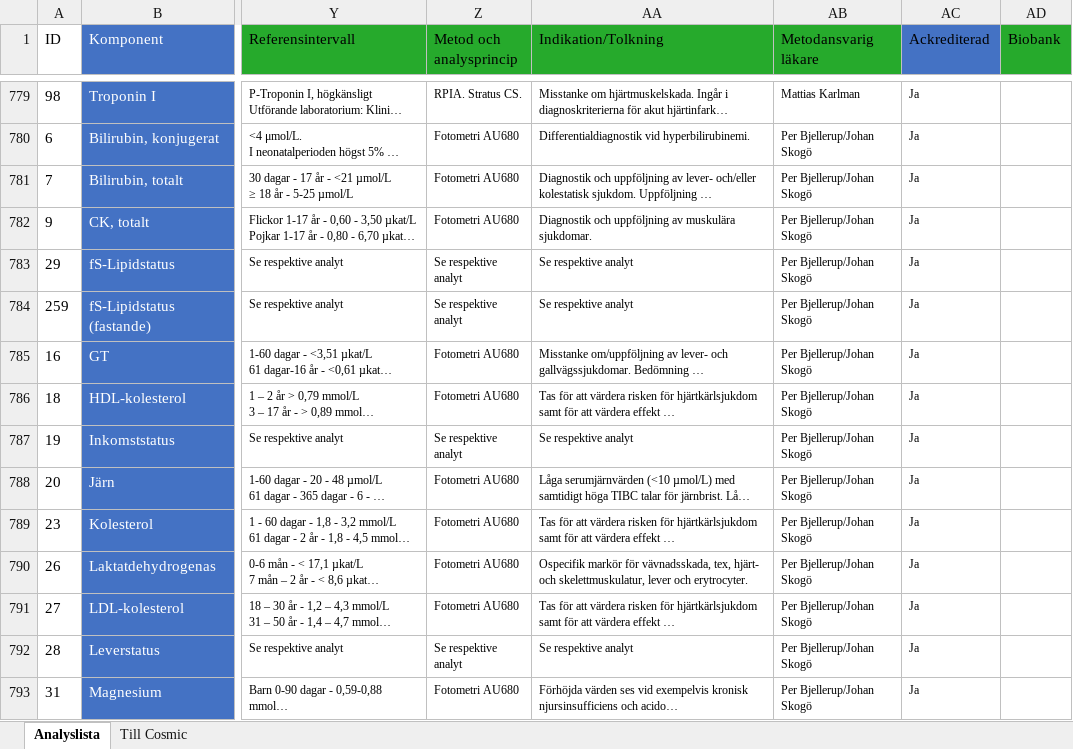
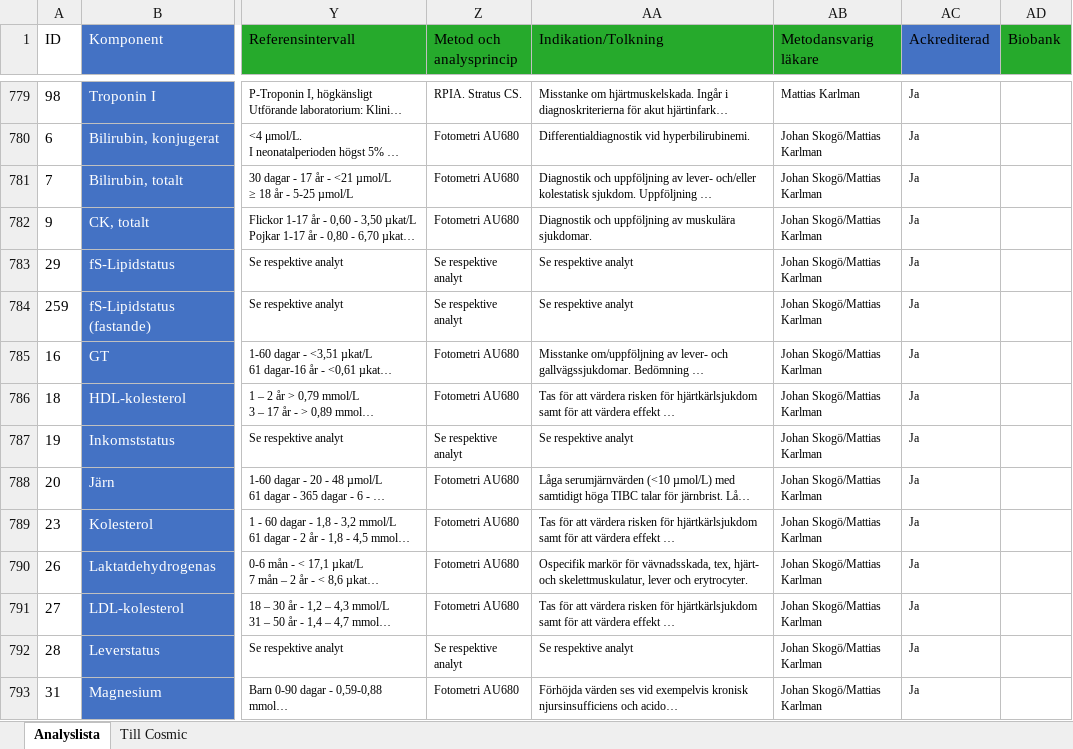
Before and after one commit to LabVastmanland/methodlist, an Excel workbook: Analyslista.xlsx, sheet Analyslista, drawn as a sheet; only a part is shown, gaps mark what is left out; long unchanged cells end in …; values as stored, in another font and other column widths than the file's, no borders; conditional formats and table styles not drawn; the diff covers the shown part only; the diff names each change by its address in the sheet, - before the commit and + after, or states it on an @@ line.

```diff
--- a/Analyslista.xlsx (sheet Analyslista)
+++ b/Analyslista.xlsx (sheet Analyslista)
-AB780:AB793 (Metodansvarig läkare): Per Bjellerup/Johan Skogö
+AB780:AB793 (Metodansvarig läkare): Johan Skogö/Mattias Karlman
```
Also changed, not shown: 90 edited cells elsewhere in this sheet.
